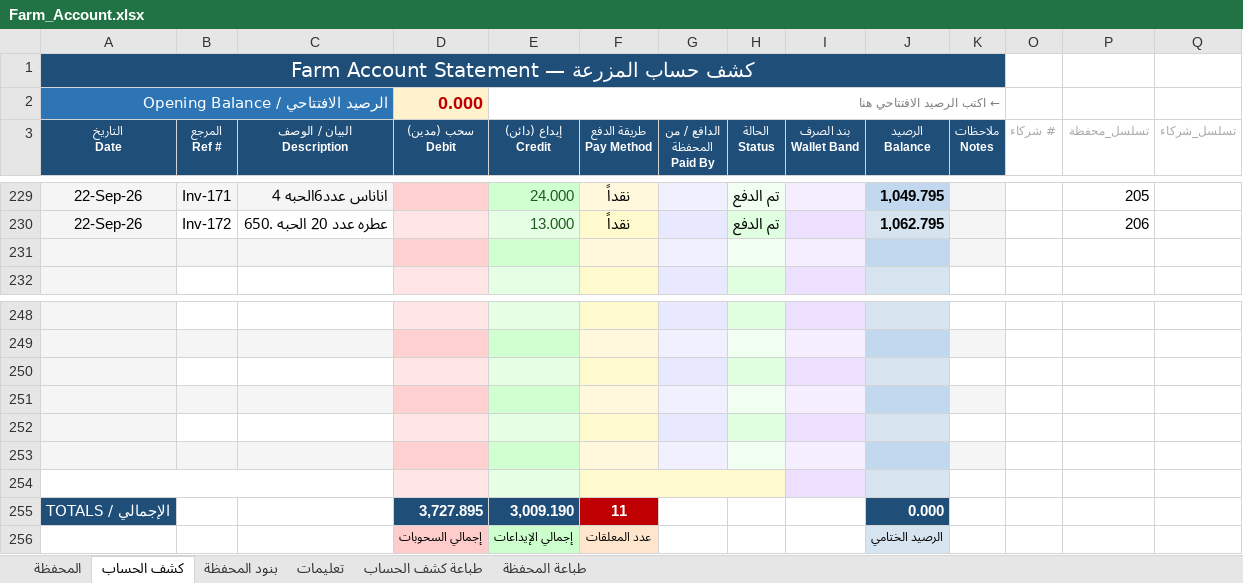
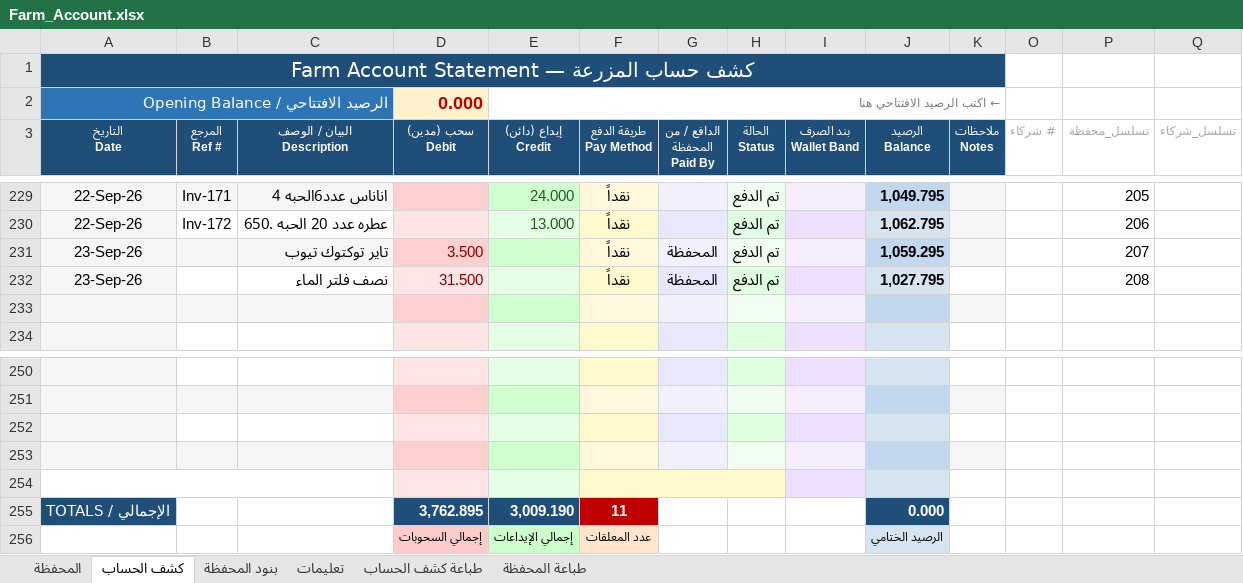
Before and after one commit to hadi907/ftm8-monitor, an Excel workbook: Farm_Account.xlsx, sheet كشف الحساب, drawn as a sheet; only a part is shown, gaps mark what is left out; values as stored, in another font and other column widths than the file's, no borders; conditional formats not drawn; removed rows and columns are numbered as before the commit, all else as after; the diff names each change by its address in the sheet, - before the commit and + after, or states it on an @@ line.

Commit message:
Add files via upload

```diff
--- a/Farm_Account.xlsx (sheet كشف الحساب)
+++ b/Farm_Account.xlsx (sheet كشف الحساب)
+row 231: 23-Sep-26 |  | تاير توكتوك تيوب | 3.500 |  | نقداً | المحفظة | تم الدفع |  | 1,059.295 |  |  | 207
+row 232: 23-Sep-26 |  | نصف فلتر الماء | 31.500 |  | نقداً | المحفظة | تم الدفع |  | 1,027.795 |  |  | 208
-A254 fill: #F5F5F5
+A254 fill: none
+A254:C254 merged
+F254:H254 merged
-G254 fill: #E8E8FF
+G254 fill: none
-H254 fill: #E0FFE0
+H254 fill: none
-row 253: (empty)
-row 254: (empty)
-D255 (سحب (مدين) Debit): 3,727.895
+D255 (سحب (مدين) Debit): 3,762.895
```
Also changed, not shown: formulas that keep their value.
